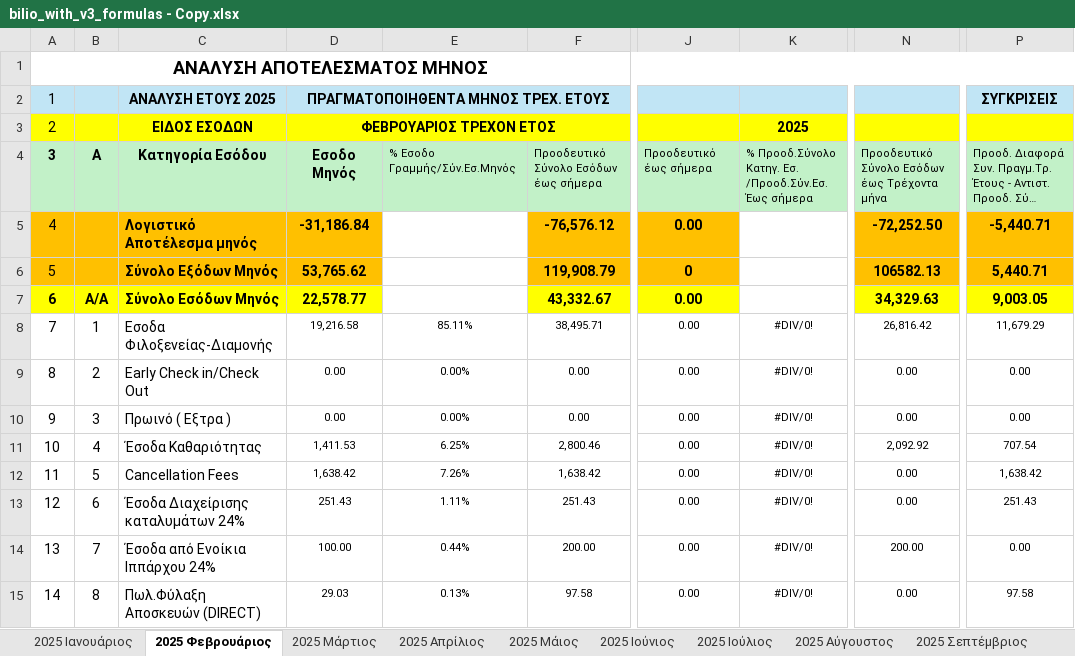
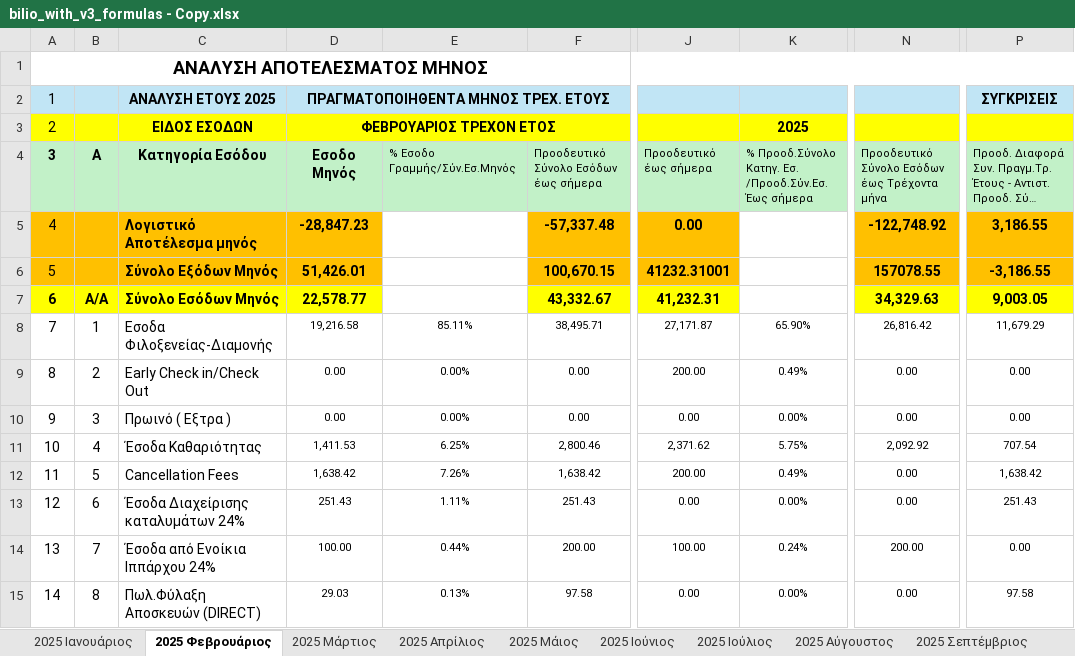
Before and after one commit to famguy123/COMBINED_PH1PH2, an Excel workbook: bilio_with_v3_formulas - Copy.xlsx, sheet 2025 Φεβρουάριος, drawn as a sheet; only a part is shown, gaps mark what is left out; long unchanged cells end in …; values as stored, in another font and other column widths than the file's, no borders; the diff covers the shown part only; the diff names each change by its address in the sheet, - before the commit and + after, or states it on an @@ line.

```diff
--- a/bilio_with_v3_formulas - Copy.xlsx (sheet 2025 Φεβρουάριος)
+++ b/bilio_with_v3_formulas - Copy.xlsx (sheet 2025 Φεβρουάριος)
-D5: -31,186.84
+D5: -28,847.23
-F5: -76,576.12
+F5: -57,337.48
-N5: -72,252.50
+N5: -122,748.92
-P5: -5,440.71
+P5: 3,186.55
-D6: 53,765.62
+D6: 51,426.01
-F6: 119,908.79
+F6: 100,670.15
-J6: 0
+J6: 41232.31001
-N6: 106582.13
+N6: 157078.55
-P6: 5,440.71
+P6: -3,186.55
-J7: 0.00
+J7: 41,232.31
-J8: 0.00
+J8: 27,171.87
-K8: #DIV/0!
+K8: 65.90%
-J9: 0.00
+J9: 200.00
-K9: #DIV/0!
+K9: 0.49%
-K10: #DIV/0!
+K10: 0.00%
-J11: 0.00
+J11: 2,371.62
-K11: #DIV/0!
+K11: 5.75%
-J12: 0.00
+J12: 200.00
-K12: #DIV/0!
+K12: 0.49%
-K13: #DIV/0!
+K13: 0.00%
-J14: 0.00
+J14: 100.00
-K14: #DIV/0!
+K14: 0.24%
-K15: #DIV/0!
+K15: 0.00%
```
Also changed, not shown: 1 added row, 1 removed row and 586 edited cells elsewhere in this sheet, sheet Γενικό Αποτέλεσμα, sheet 2025 Οκτώβριος, sheet 2025 Σεπτέμβριος, sheet 2025 Μάρτιος, sheet 2025 Μάιος, sheet 2025 Απρίλιος, 7 more sheets, formulas that keep their value, hidden cells, 1 other file.
